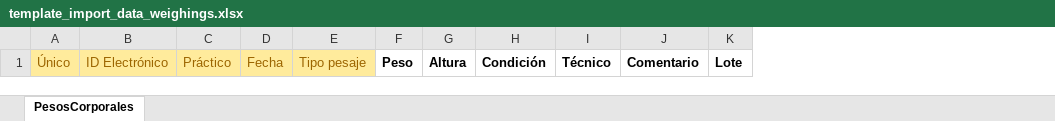
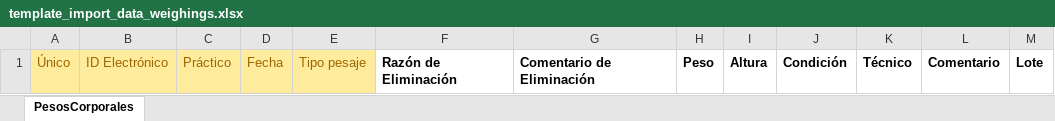
Before and after one commit to GanSoftLLC/gansoft-resx, an Excel workbook: templates/template_import_data_weighings.xlsx, sheet PesosCorporales, drawn as a sheet; values as stored, in another font and other column widths than the file's, no borders; table styles not drawn; the diff names each change by its address in the sheet, - before the commit and + after, or states it on an @@ line.

Commit message:
Merged PR 1172: Agregado de columnas en plantilla de crecimientos
feat(105): Agregado de columnas en plantilla de crecimientos

Related work items: #105

```diff
--- a/templates/template_import_data_weighings.xlsx (sheet PesosCorporales)
+++ b/templates/template_import_data_weighings.xlsx (sheet PesosCorporales)
+column F, row 1: Razón de Eliminación
+column G, row 1: Comentario de Eliminación
```
